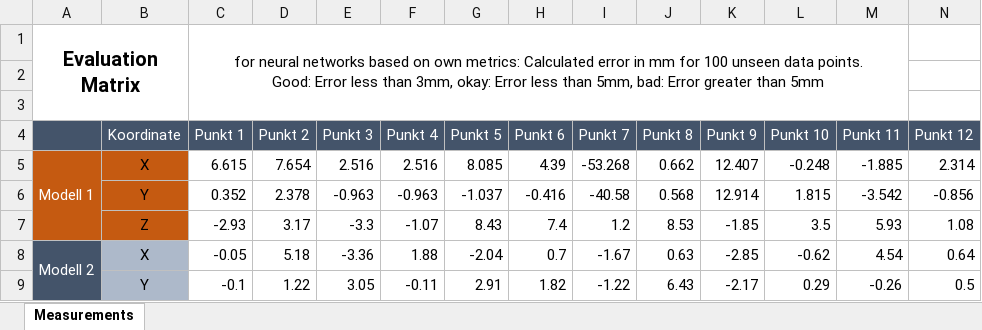
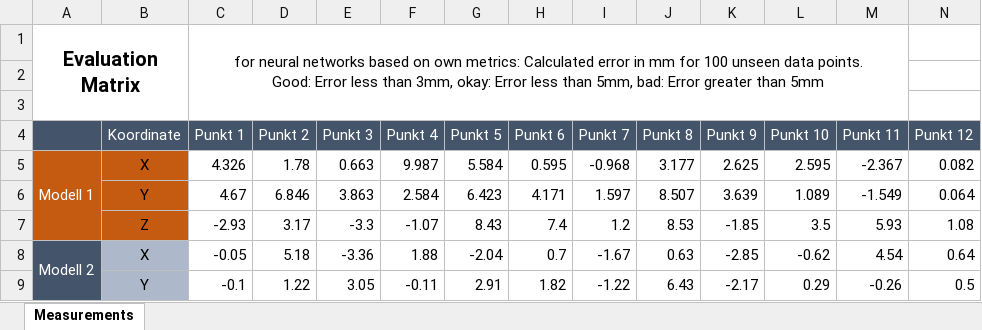
Before and after one commit to AKJ7/chesster, an Excel workbook: chesster/vision_based_control/evaluation_data/Auswertungstabelle.xlsx, sheet Measurements, drawn as a sheet; only a part is shown; values as stored, in another font and other column widths than the file's, no borders; conditional formats not drawn; removed rows and columns are numbered as before the commit, all else as after; rows hold the shown columns only; the diff names each change by its address in the sheet, - before the commit and + after, or states it on an @@ line.

```diff
--- a/chesster/vision_based_control/evaluation_data/Auswertungstabelle.xlsx (sheet Measurements)
+++ b/chesster/vision_based_control/evaluation_data/Auswertungstabelle.xlsx (sheet Measurements)
-row 5: Modell 1 | X | 6.615 | 7.654 | 2.516 | 2.516 | 8.085 | 4.39 | -53.268 | 0.662 | 12.407 | -0.248 | -1.885 | 2.314
-row 6:  | Y | 0.352 | 2.378 | -0.963 | -0.963 | -1.037 | -0.416 | -40.58 | 0.568 | 12.914 | 1.815 | -3.542 | -0.856
+row 5: Modell 1 | X | 4.326 | 1.78 | 0.663 | 9.987 | 5.584 | 0.595 | -0.968 | 3.177 | 2.625 | 2.595 | -2.367 | 0.082
+row 6:  | Y | 4.67 | 6.846 | 3.863 | 2.584 | 6.423 | 4.171 | 1.597 | 8.507 | 3.639 | 1.089 | -1.549 | 0.064
```
Also changed, not shown: 23 other files.
